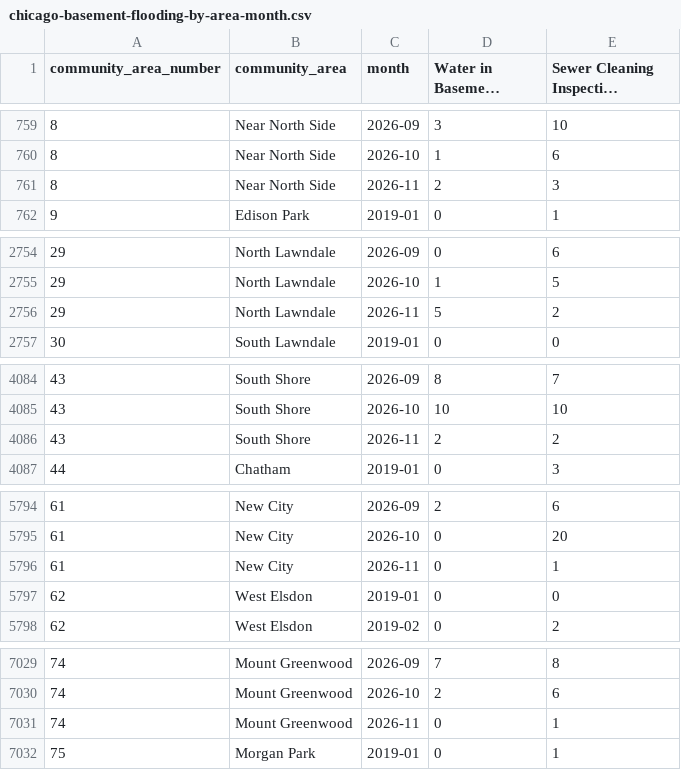
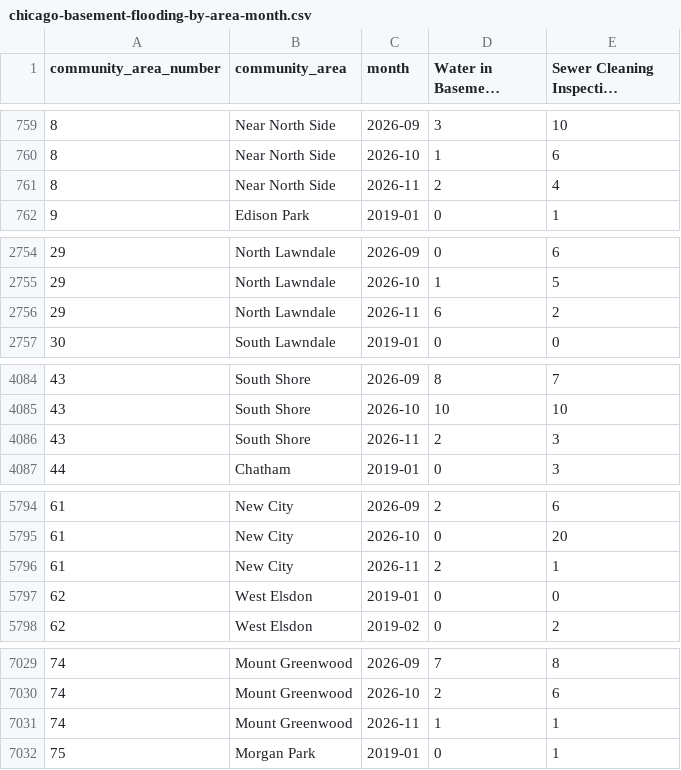
Before and after one commit to proofnotfluff-a11y/Proofnotfluff-pins, a CSV file: docs/chicago-basement-flooding/chicago-basement-flooding-by-area-month.csv, drawn as a sheet; only a part is shown, gaps mark what is left out; long unchanged cells end in …; the diff covers the shown part only; the diff names each change by its address in the sheet, - before the commit and + after, or states it on an @@ line.

```diff
--- a/docs/chicago-basement-flooding/chicago-basement-flooding-by-area-month.csv
+++ b/docs/chicago-basement-flooding/chicago-basement-flooding-by-area-month.csv
-E761: 3
+E761: 4
-D2756 (Water in Basement Complaint): 5
+D2756 (Water in Basement Complaint): 6
-E4086: 2
+E4086: 3
-D5796 (Water in Basement Complaint): 0
+D5796 (Water in Basement Complaint): 2
-D7031 (Water in Basement Complaint): 0
+D7031 (Water in Basement Complaint): 1
```
Also changed, not shown: 1 edited cell elsewhere in this file, docs/chicago-basement-flooding/chicago-basement-flooding-citywide-daily.csv, 4 other files.
